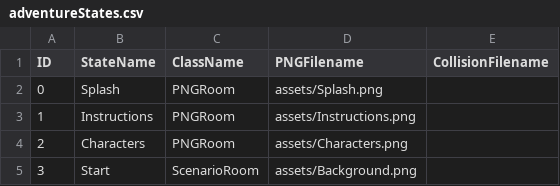
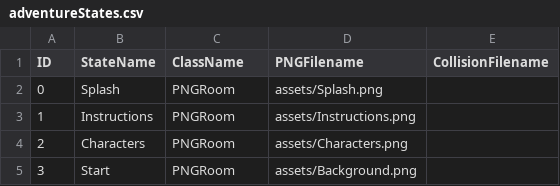
Before and after one commit to scottkildall/Interaction_Design_Art385_SP21, a CSV file: SpeculativeInvention/data/adventureStates.csv, drawn as a sheet.

```diff
--- a/SpeculativeInvention/data/adventureStates.csv
+++ b/SpeculativeInvention/data/adventureStates.csv
@@ -4,2 +4,2 @@ ID,StateName,ClassName,PNGFilename,CollisionFilename
 2,Characters,PNGRoom,assets/Characters.png,
-3,Start,ScenarioRoom,assets/Background.png,
+3,Start,PNGRoom,assets/Background.png,
```
Also changed, not shown: 6 other files.
